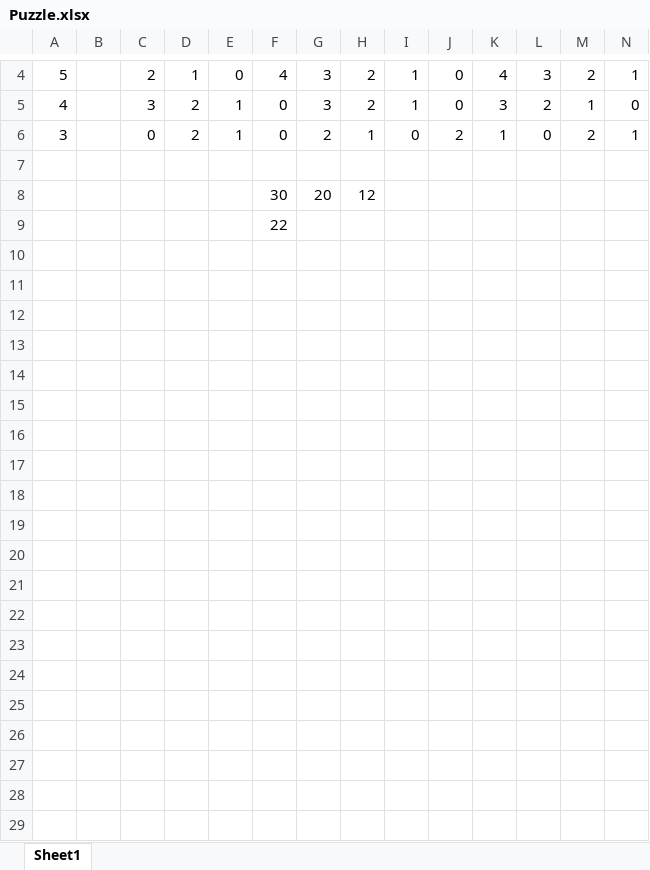
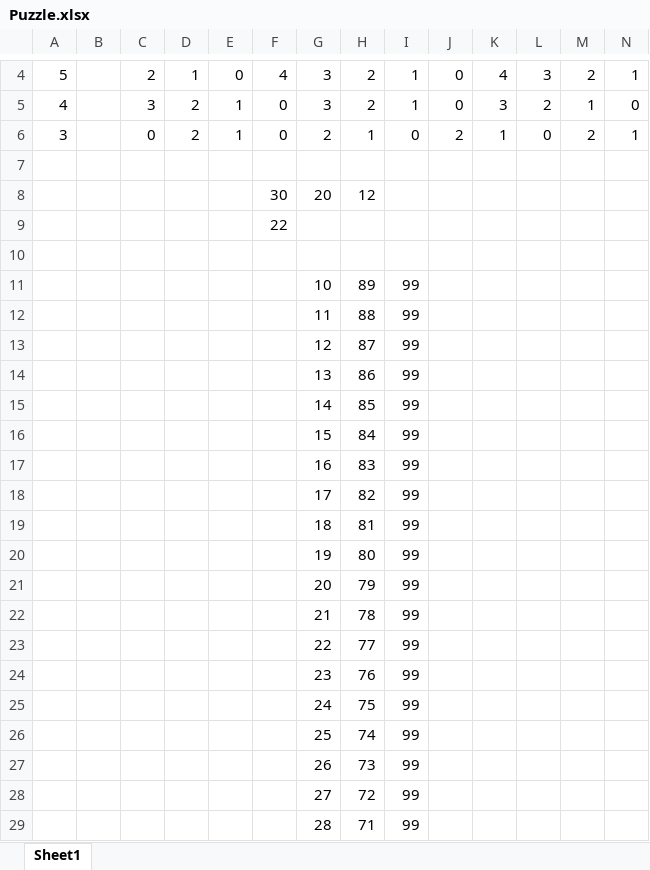
Before and after one commit to syedmeesamali/CourseraPlus, an Excel workbook: 1_Algorithmic Toolbox/Puzzle.xlsx, sheet Sheet1, drawn as a sheet; only a part is shown, gaps mark what is left out; values as stored, in another font and other column widths than the file's, no borders; rows hold the shown columns only; the diff covers the shown part only; the diff names each change by its address in the sheet, - before the commit and + after, or states it on an @@ line.

```diff
--- a/1_Algorithmic Toolbox/Puzzle.xlsx (sheet Sheet1)
+++ b/1_Algorithmic Toolbox/Puzzle.xlsx (sheet Sheet1)
+row 10: (empty)
+row 11:  |  |  |  |  |  | 10 | 89 | 99
+row 12:  |  |  |  |  |  | 11 | 88 | 99
+row 13:  |  |  |  |  |  | 12 | 87 | 99
+row 14:  |  |  |  |  |  | 13 | 86 | 99
+row 15:  |  |  |  |  |  | 14 | 85 | 99
+row 16:  |  |  |  |  |  | 15 | 84 | 99
+row 17:  |  |  |  |  |  | 16 | 83 | 99
+row 18:  |  |  |  |  |  | 17 | 82 | 99
+row 19:  |  |  |  |  |  | 18 | 81 | 99
+row 20:  |  |  |  |  |  | 19 | 80 | 99
+row 21:  |  |  |  |  |  | 20 | 79 | 99
+row 22:  |  |  |  |  |  | 21 | 78 | 99
+row 23:  |  |  |  |  |  | 22 | 77 | 99
+row 24:  |  |  |  |  |  | 23 | 76 | 99
+row 25:  |  |  |  |  |  | 24 | 75 | 99
+row 26:  |  |  |  |  |  | 25 | 74 | 99
+row 27:  |  |  |  |  |  | 26 | 73 | 99
+row 28:  |  |  |  |  |  | 27 | 72 | 99
+row 29:  |  |  |  |  |  | 28 | 71 | 99
```
Also changed, not shown: 61 added rows elsewhere in this sheet, 2 other files.
